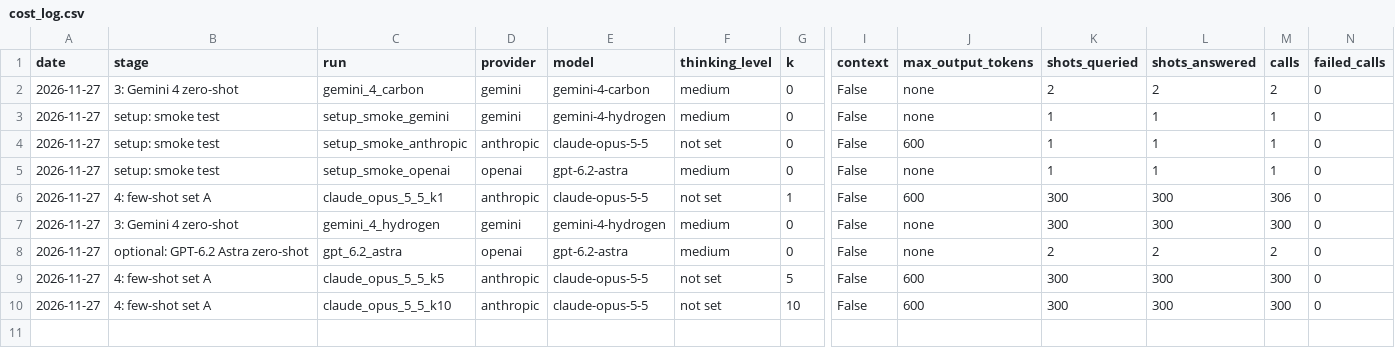
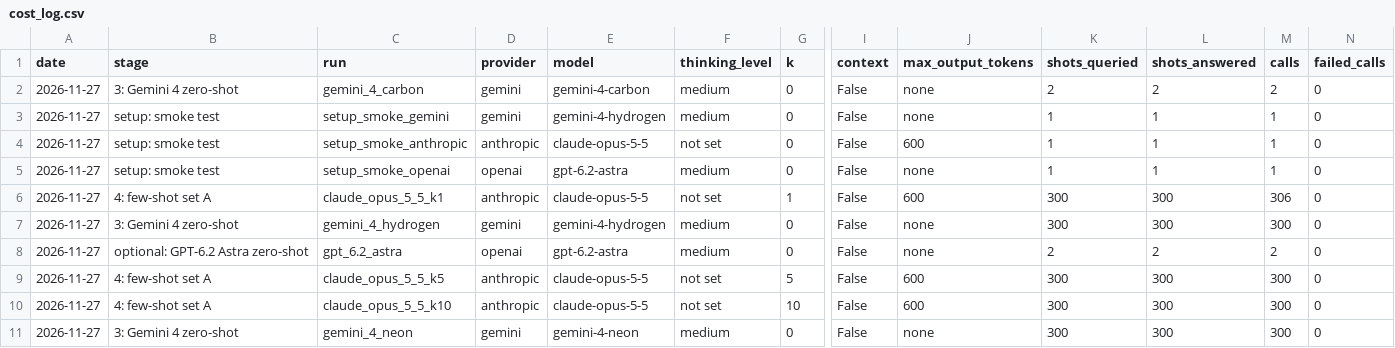
Before and after one commit to whotank/vlm-xg-benchmark, a CSV file: results/cost_log.csv, drawn as a sheet; only a part is shown, gaps mark what is left out; rows hold the shown columns only; the diff names each change by its address in the sheet, - before the commit and + after, or states it on an @@ line.

```diff
--- a/results/cost_log.csv
+++ b/results/cost_log.csv
+row 11: 2026-11-27 | 3: Gemini 4 zero-shot | gemini_4_neon | gemini | gemini-4-neon | medium | 0 | False | none | 300 | 300 | 300 | 0
```
Also changed, not shown: 5 other files.
